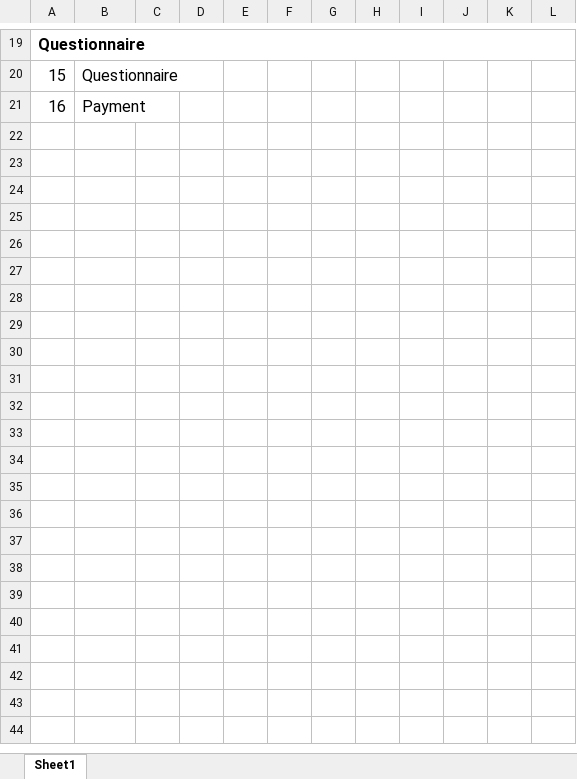
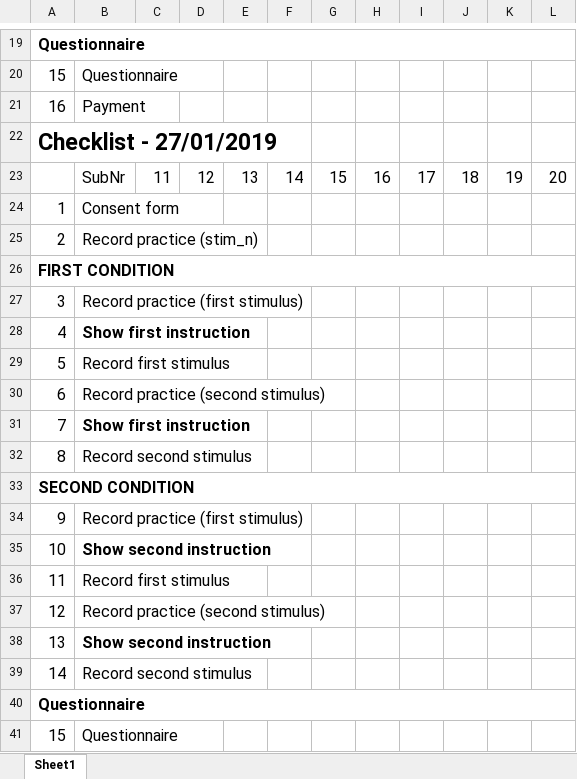
Before and after one commit to atsukotominaga/music-teaching, an Excel workbook: material/checklist.xlsx, sheet Sheet1, drawn as a sheet; only a part is shown, gaps mark what is left out; values as stored, in another font and other column widths than the file's, no borders; the diff covers the shown part only; the diff names each change by its address in the sheet, - before the commit and + after, or states it on an @@ line.

Commit message:
Update checklist

```diff
--- a/material/checklist.xlsx (sheet Sheet1)
+++ b/material/checklist.xlsx (sheet Sheet1)
+row 22: Checklist - 27/01/2019
+row 23:  | SubNr | 11 | 12 | 13 | 14 | 15 | 16 | 17 | 18 | 19 | 20
+row 24: 1 | Consent form
+row 25: 2 | Record practice (stim_n)
+row 26: FIRST CONDITION
+row 27: 3 | Record practice (first stimulus)
+row 28: 4 | Show first instruction
+row 29: 5 | Record first stimulus
+row 30: 6 | Record practice (second stimulus)
+row 31: 7 | Show first instruction
+row 32: 8 | Record second stimulus
+row 33: SECOND CONDITION
+row 34: 9 | Record practice (first stimulus)
+row 35: 10 | Show second instruction
+row 36: 11 | Record first stimulus
+row 37: 12 | Record practice (second stimulus)
+row 38: 13 | Show second instruction
+row 39: 14 | Record second stimulus
+row 40: Questionnaire
+row 41: 15 | Questionnaire
```
Also changed, not shown: 22 added rows elsewhere in this sheet.
